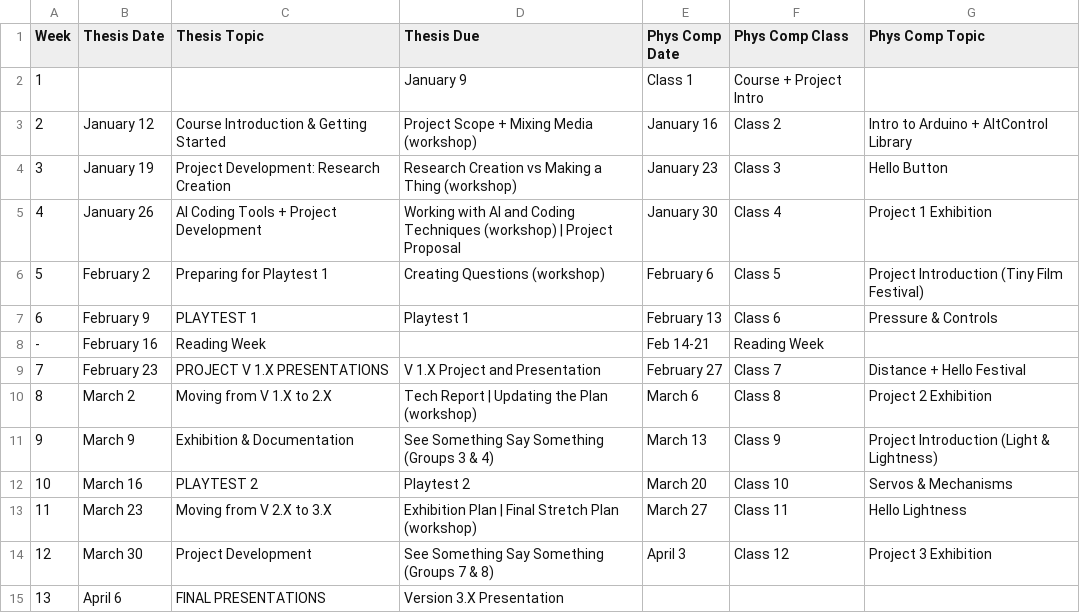
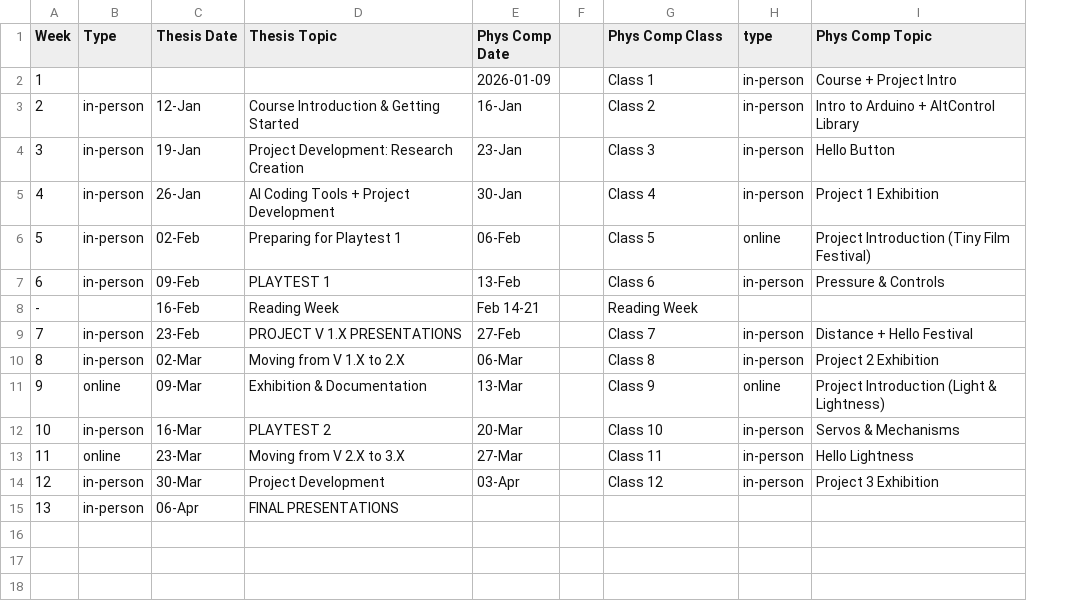
Before and after one commit to npuckett/atelier1-f25, a CSV file: courses/combinedSchedule.csv, drawn as a sheet; removed rows and columns are numbered as before the commit, all else as after; the diff names each change by its address in the sheet, - before the commit and + after, or states it on an @@ line.

```diff
--- a/courses/combinedSchedule.csv
+++ b/courses/combinedSchedule.csv
+column B (Type), rows 3-15: in-person | in-person | in-person | in-person | in-person |  | in-person | in-person | online | in-person | online | in-person | in-person
-column D (Thesis Due), rows 2-15: January 9 | Project Scope + Mixing Media (workshop) | Research Creation vs Making a Thing (workshop) | Working with AI and Coding Techniques (workshop) | Project Proposal | Creating Questions (workshop) | Playtest 1 |  | V 1.X Project and Presentation | Tech Report | Updating the Plan (workshop) | See Something Say Something (Groups 3 & 4) | Playtest 2 | Exhibition Plan | Final Stretch Plan (workshop) | See Something Say Something (Groups 7 & 8) | Version 3.X Presentation
+column F, empty
+column H (type), rows 2-14: in-person | in-person | in-person | in-person | online | in-person |  | in-person | in-person | online | in-person | in-person | in-person
-E2 (Phys Comp Date): Class 1
+E2 (Phys Comp Date): 2026-01-09
-G2 (Phys Comp Class): Course + Project Intro
+G2 (Phys Comp Class): Class 1
-I2 (Phys Comp Topic): (empty)
+I2 (Phys Comp Topic): Course + Project Intro
-C3 (Thesis Date): January 12
+C3 (Thesis Date): 12-Jan
-E3 (Phys Comp Date): January 16
+E3 (Phys Comp Date): 16-Jan
-C4 (Thesis Date): January 19
+C4 (Thesis Date): 19-Jan
-E4 (Phys Comp Date): January 23
+E4 (Phys Comp Date): 23-Jan
-C5 (Thesis Date): January 26
+C5 (Thesis Date): 26-Jan
-E5 (Phys Comp Date): January 30
+E5 (Phys Comp Date): 30-Jan
-C6 (Thesis Date): February 2
+C6 (Thesis Date): 02-Feb
-E6 (Phys Comp Date): February 6
+E6 (Phys Comp Date): 06-Feb
-C7 (Thesis Date): February 9
+C7 (Thesis Date): 09-Feb
-E7 (Phys Comp Date): February 13
+E7 (Phys Comp Date): 13-Feb
-C8 (Thesis Date): February 16
+C8 (Thesis Date): 16-Feb
-C9 (Thesis Date): February 23
+C9 (Thesis Date): 23-Feb
-E9 (Phys Comp Date): February 27
+E9 (Phys Comp Date): 27-Feb
-C10 (Thesis Date): March 2
+C10 (Thesis Date): 02-Mar
-E10 (Phys Comp Date): March 6
+E10 (Phys Comp Date): 06-Mar
-C11 (Thesis Date): March 9
+C11 (Thesis Date): 09-Mar
-E11 (Phys Comp Date): March 13
+E11 (Phys Comp Date): 13-Mar
-C12 (Thesis Date): March 16
+C12 (Thesis Date): 16-Mar
-E12 (Phys Comp Date): March 20
+E12 (Phys Comp Date): 20-Mar
-C13 (Thesis Date): March 23
+C13 (Thesis Date): 23-Mar
-E13 (Phys Comp Date): March 27
+E13 (Phys Comp Date): 27-Mar
-C14 (Thesis Date): March 30
+C14 (Thesis Date): 30-Mar
-E14 (Phys Comp Date): April 3
+E14 (Phys Comp Date): 03-Apr
-C15 (Thesis Date): April 6
+C15 (Thesis Date): 06-Apr
```
Also changed, not shown: 5 other files.
